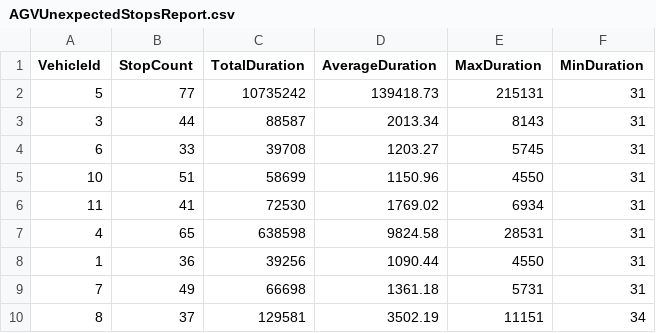
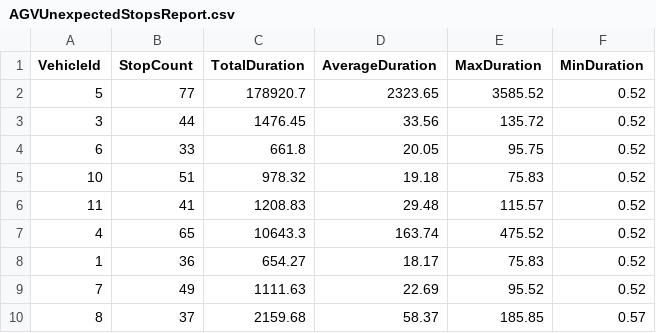
Before and after one commit to zeinserene/AGVProject, a CSV file: AGVUnexpectedStopsReport.csv, drawn as a sheet; only a part is shown; the diff covers the shown part only.

```diff
--- a/AGVUnexpectedStopsReport.csv
+++ b/AGVUnexpectedStopsReport.csv
@@ -1,10 +1,10 @@
 "VehicleId","StopCount","TotalDuration","AverageDuration","MaxDuration","MinDuration"
-"5","77","10735242","139418.73","215131","31"
-"3","44","88587","2013.34","8143","31"
-"6","33","39708","1203.27","5745","31"
-"10","51","58699","1150.96","4550","31"
-"11","41","72530","1769.02","6934","31"
-"4","65","638598","9824.58","28531","31"
-"1","36","39256","1090.44","4550","31"
-"7","49","66698","1361.18","5731","31"
-"8","37","129581","3502.19","11151","34"
+"5","77","178920.7","2323.65","3585.52","0.52"
+"3","44","1476.45","33.56","135.72","0.52"
+"6","33","661.8","20.05","95.75","0.52"
+"10","51","978.32","19.18","75.83","0.52"
+"11","41","1208.83","29.48","115.57","0.52"
+"4","65","10643.3","163.74","475.52","0.52"
+"1","36","654.27","18.17","75.83","0.52"
+"7","49","1111.63","22.69","95.52","0.52"
+"8","37","2159.68","58.37","185.85","0.57"
```
Also changed, not shown: 16 edited cells elsewhere in this file, 1 other file.
